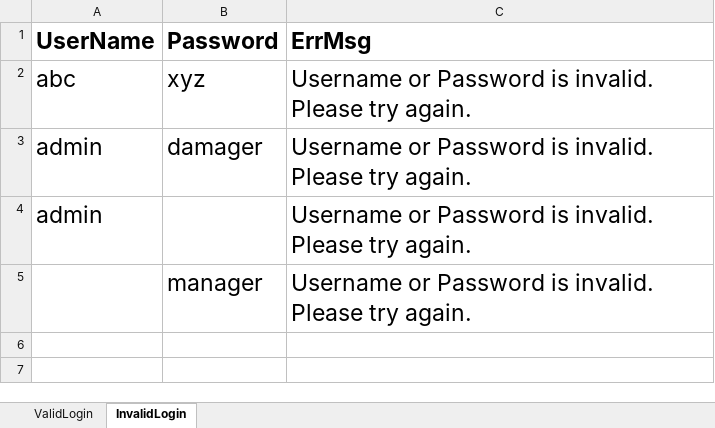
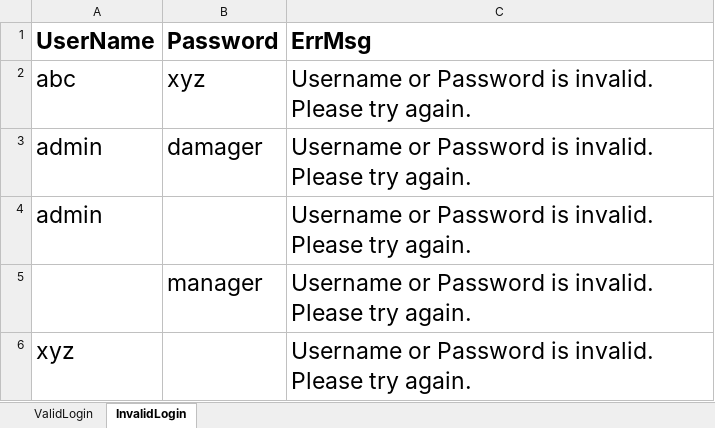
Before and after one commit to AishwaryaSE/Dolibaar, an Excel workbook: data/input.xlsx, sheet InvalidLogin, drawn as a sheet; values as stored, in another font and other column widths than the file's, no borders; the diff names each change by its address in the sheet, - before the commit and + after, or states it on an @@ line.

Commit message:
hi

```diff
--- a/data/input.xlsx (sheet InvalidLogin)
+++ b/data/input.xlsx (sheet InvalidLogin)
+row 6: xyz |  | Username or Password is invalid. Please try again.
```
